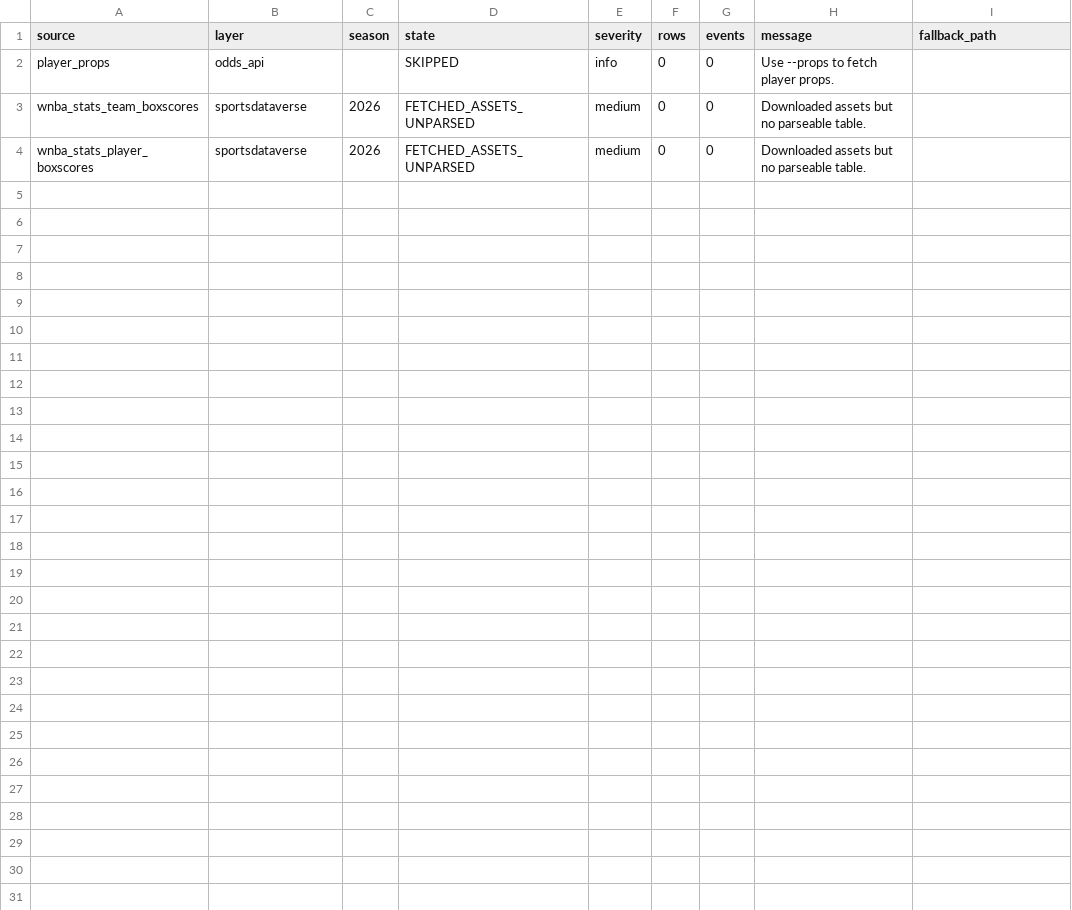
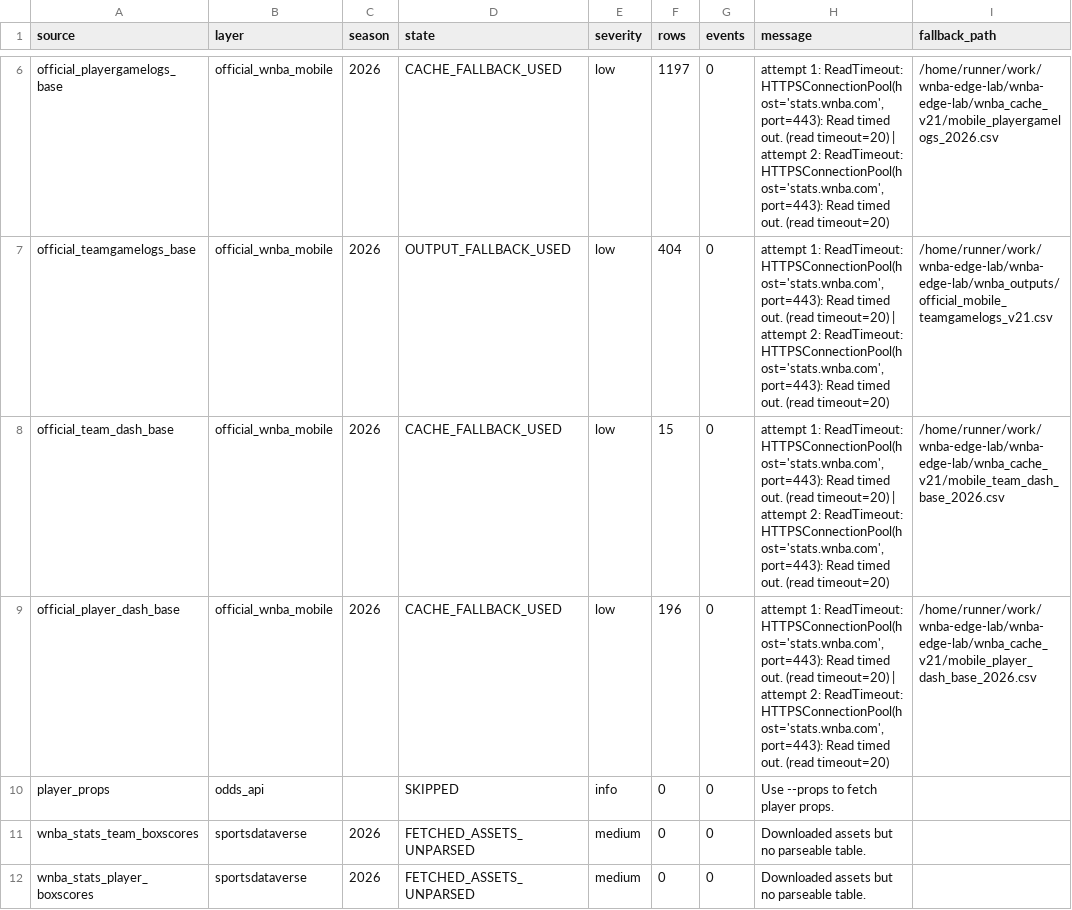
Before and after one commit to damoutinho11-art/wnba-edge-lab, a CSV file: wnba_outputs/hermes_data_warnings_v20.csv, drawn as a sheet; only a part is shown, gaps mark what is left out; the diff covers the shown part only.

```diff
--- a/wnba_outputs/hermes_data_warnings_v20.csv
+++ b/wnba_outputs/hermes_data_warnings_v20.csv
@@ -2 +6,5 @@ source,layer,season,state,severity,rows,events,message,fallback_path
+official_playergamelogs_base,official_wnba_mobile,2026,CACHE_FALLBACK_USED,low,1197,0,"attempt 1: ReadTimeout: HTTPSConnectionPool(host='stats.wnba.com', port=443): Read timed out. (read timeout=20) | attempt 2: ReadTimeout: HTTPSConnectionPool(host='stats.wnba.com', port=443): Read timed out. (read timeout=20)",/home/runner/work/wnba-edge-lab/wnba-edge-lab/wnba_cache_v21/mobile_playergamelogs_2026.csv
+official_teamgamelogs_base,official_wnba_mobile,2026,OUTPUT_FALLBACK_USED,low,404,0,"attempt 1: ReadTimeout: HTTPSConnectionPool(host='stats.wnba.com', port=443): Read timed out. (read timeout=20) | attempt 2: ReadTimeout: HTTPSConnectionPool(host='stats.wnba.com', port=443): Read timed out. (read timeout=20)",/home/runner/work/wnba-edge-lab/wnba-edge-lab/wnba_outputs/official_mobile_teamgamelogs_v21.csv
+official_team_dash_base,official_wnba_mobile,2026,CACHE_FALLBACK_USED,low,15,0,"attempt 1: ReadTimeout: HTTPSConnectionPool(host='stats.wnba.com', port=443): Read timed out. (read timeout=20) | attempt 2: ReadTimeout: HTTPSConnectionPool(host='stats.wnba.com', port=443): Read timed out. (read timeout=20)",/home/runner/work/wnba-edge-lab/wnba-edge-lab/wnba_cache_v21/mobile_team_dash_base_2026.csv
+official_player_dash_base,official_wnba_mobile,2026,CACHE_FALLBACK_USED,low,196,0,"attempt 1: ReadTimeout: HTTPSConnectionPool(host='stats.wnba.com', port=443): Read timed out. (read timeout=20) | attempt 2: ReadTimeout: HTTPSConnectionPool(host='stats.wnba.com', port=443): Read timed out. (read timeout=20)",/home/runner/work/wnba-edge-lab/wnba-edge-lab/wnba_cache_v21/mobile_player_dash_base_2026.csv
 player_props,odds_api,,SKIPPED,info,0,0,Use --props to fetch player props.,
```
Also changed, not shown: 4 added rows elsewhere in this file, wnba_outputs/feature_diagnostics_v21.csv, wnba_outputs/hermes_advisory_queue_v21.csv, 39 other files.
